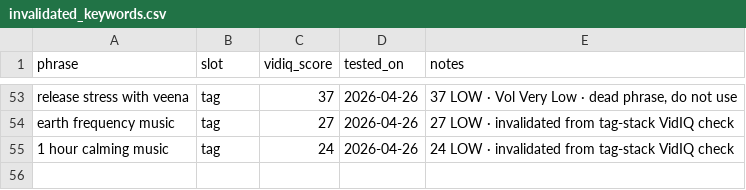
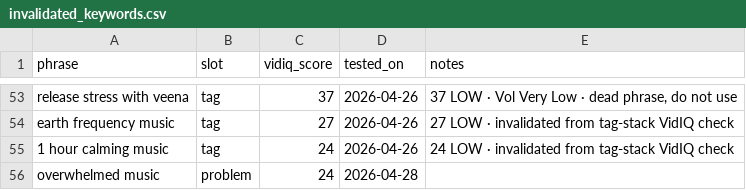
Before and after one commit to vini0894/raga-focus-dashboard, a CSV file: data/invalidated_keywords.csv, drawn as a sheet; only a part is shown, gaps mark what is left out; the diff names each change by its address in the sheet, - before the commit and + after, or states it on an @@ line.

```diff
--- a/data/invalidated_keywords.csv
+++ b/data/invalidated_keywords.csv
+row 56: overwhelmed music | problem | 24 | 2026-04-28
```
Also changed, not shown: 3 other files.
